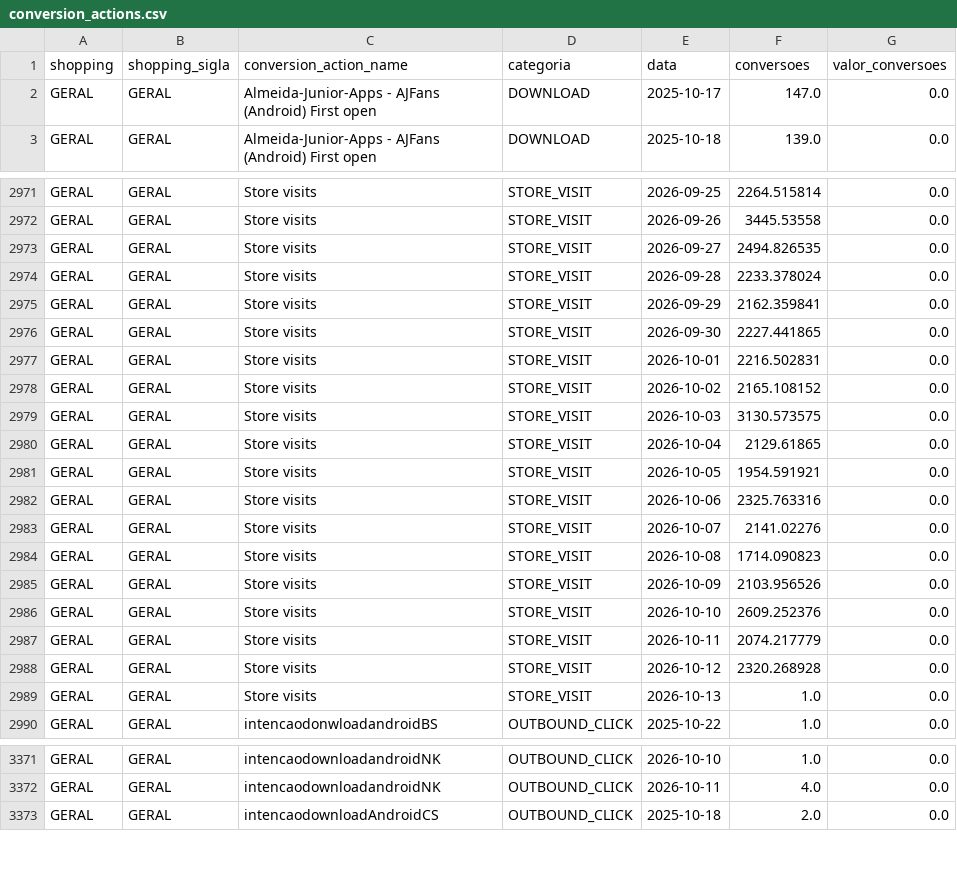
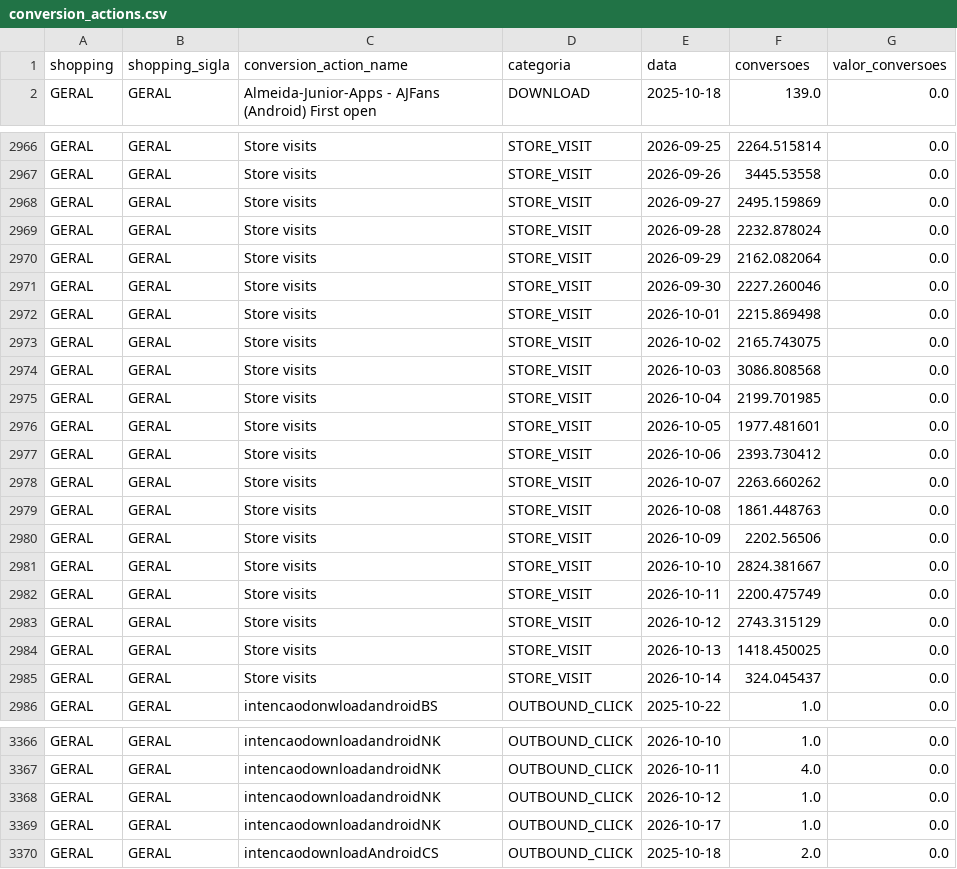
Before and after one commit to grupoalmeidajunior/dashboard-media-monitoring, a CSV file: Dados/Google_Ads/conversion_actions.csv, drawn as a sheet; only a part is shown, gaps mark what is left out; the diff covers the shown part only.

```diff
--- a/Dados/Google_Ads/conversion_actions.csv
+++ b/Dados/Google_Ads/conversion_actions.csv
@@ -1,3 +1,2 @@
 shopping,shopping_sigla,conversion_action_name,categoria,data,conversoes,valor_conversoes
-GERAL,GERAL,Almeida-Junior-Apps - AJFans (Android) First open,DOWNLOAD,2025-10-17,147.0,0.0
 GERAL,GERAL,Almeida-Junior-Apps - AJFans (Android) First open,DOWNLOAD,2025-10-18,139.0,0.0
@@ -2972,19 +2967,20 @@ GERAL,GERAL,Store visits,STORE_VISIT,2026-09-25,2264.515814,0.0
 GERAL,GERAL,Store visits,STORE_VISIT,2026-09-26,3445.53558,0.0
-GERAL,GERAL,Store visits,STORE_VISIT,2026-09-27,2494.826535,0.0
-GERAL,GERAL,Store visits,STORE_VISIT,2026-09-28,2233.378024,0.0
-GERAL,GERAL,Store visits,STORE_VISIT,2026-09-29,2162.359841,0.0
-GERAL,GERAL,Store visits,STORE_VISIT,2026-09-30,2227.441865,0.0
-GERAL,GERAL,Store visits,STORE_VISIT,2026-10-01,2216.502831,0.0
-GERAL,GERAL,Store visits,STORE_VISIT,2026-10-02,2165.108152,0.0
-GERAL,GERAL,Store visits,STORE_VISIT,2026-10-03,3130.573575,0.0
-GERAL,GERAL,Store visits,STORE_VISIT,2026-10-04,2129.61865,0.0
-GERAL,GERAL,Store visits,STORE_VISIT,2026-10-05,1954.591921,0.0
-GERAL,GERAL,Store visits,STORE_VISIT,2026-10-06,2325.763316,0.0
-GERAL,GERAL,Store visits,STORE_VISIT,2026-10-07,2141.02276,0.0
-GERAL,GERAL,Store visits,STORE_VISIT,2026-10-08,1714.090823,0.0
-GERAL,GERAL,Store visits,STORE_VISIT,2026-10-09,2103.956526,0.0
-GERAL,GERAL,Store visits,STORE_VISIT,2026-10-10,2609.252376,0.0
-GERAL,GERAL,Store visits,STORE_VISIT,2026-10-11,2074.217779,0.0
-GERAL,GERAL,Store visits,STORE_VISIT,2026-10-12,2320.268928,0.0
-GERAL,GERAL,Store visits,STORE_VISIT,2026-10-13,1.0,0.0
+GERAL,GERAL,Store visits,STORE_VISIT,2026-09-27,2495.159869,0.0
+GERAL,GERAL,Store visits,STORE_VISIT,2026-09-28,2232.878024,0.0
+GERAL,GERAL,Store visits,STORE_VISIT,2026-09-29,2162.082064,0.0
+GERAL,GERAL,Store visits,STORE_VISIT,2026-09-30,2227.260046,0.0
+GERAL,GERAL,Store visits,STORE_VISIT,2026-10-01,2215.869498,0.0
+GERAL,GERAL,Store visits,STORE_VISIT,2026-10-02,2165.743075,0.0
+GERAL,GERAL,Store visits,STORE_VISIT,2026-10-03,3086.808568,0.0
+GERAL,GERAL,Store visits,STORE_VISIT,2026-10-04,2199.701985,0.0
+GERAL,GERAL,Store visits,STORE_VISIT,2026-10-05,1977.481601,0.0
+GERAL,GERAL,Store visits,STORE_VISIT,2026-10-06,2393.730412,0.0
+GERAL,GERAL,Store visits,STORE_VISIT,2026-10-07,2263.660262,0.0
+GERAL,GERAL,Store visits,STORE_VISIT,2026-10-08,1861.448763,0.0
+GERAL,GERAL,Store visits,STORE_VISIT,2026-10-09,2202.56506,0.0
+GERAL,GERAL,Store visits,STORE_VISIT,2026-10-10,2824.381667,0.0
+GERAL,GERAL,Store visits,STORE_VISIT,2026-10-11,2200.475749,0.0
+GERAL,GERAL,Store visits,STORE_VISIT,2026-10-12,2743.315129,0.0
+GERAL,GERAL,Store visits,STORE_VISIT,2026-10-13,1418.450025,0.0
+GERAL,GERAL,Store visits,STORE_VISIT,2026-10-14,324.045437,0.0
 GERAL,GERAL,intencaodonwloadandroidBS,OUTBOUND_CLICK,2025-10-22,1.0,0.0
@@ -3372,2 +3367,4 @@ GERAL,GERAL,intencaodownloadandroidNK,OUTBOUND_CLICK,2026-10-10,1.0,0.0
 GERAL,GERAL,intencaodownloadandroidNK,OUTBOUND_CLICK,2026-10-11,4.0,0.0
+GERAL,GERAL,intencaodownloadandroidNK,OUTBOUND_CLICK,2026-10-12,1.0,0.0
+GERAL,GERAL,intencaodownloadandroidNK,OUTBOUND_CLICK,2026-10-17,1.0,0.0
 GERAL,GERAL,intencaodownloadAndroidCS,OUTBOUND_CLICK,2025-10-18,2.0,0.0
```
Also changed, not shown: 12 removed rows and 56 edited cells elsewhere in this file, Dados/GA4/dispositivos.csv, Dados/GA4/sessoes_por_fonte.csv, 48 other files.
